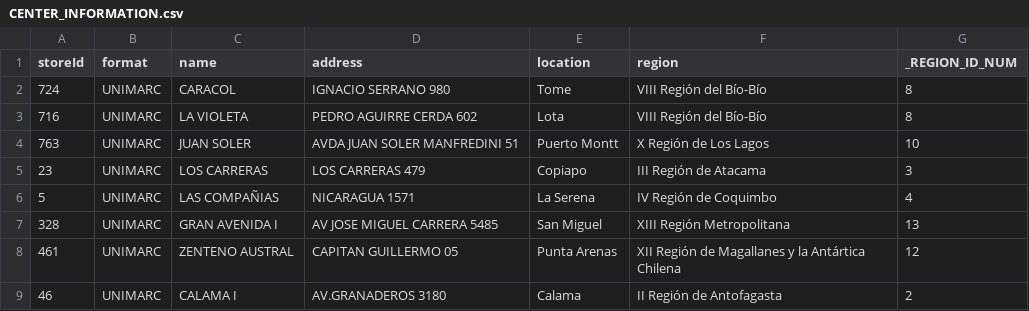
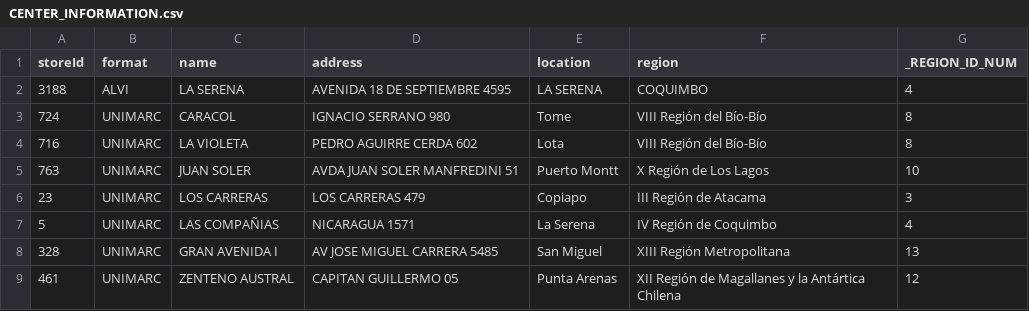
Before and after one commit to reigncl/reign-utils, a CSV file: packages/smu-local-address/resources/CENTER_INFORMATION.csv, drawn as a sheet; only a part is shown; the shorter side is filled out with more unchanged rows.

Commit message:
Update CENTER_INFORMATION.csv

```diff
--- a/packages/smu-local-address/resources/CENTER_INFORMATION.csv
+++ b/packages/smu-local-address/resources/CENTER_INFORMATION.csv
@@ -1,2 +1,3 @@
 storeId,format,name,address,location,region,_REGION_ID_NUM
+3188,ALVI,LA SERENA,AVENIDA 18 DE SEPTIEMBRE 4595,LA SERENA,COQUIMBO,4
 724,UNIMARC,CARACOL,IGNACIO SERRANO 980,Tome,VIII Región del Bío-Bío,8
```
